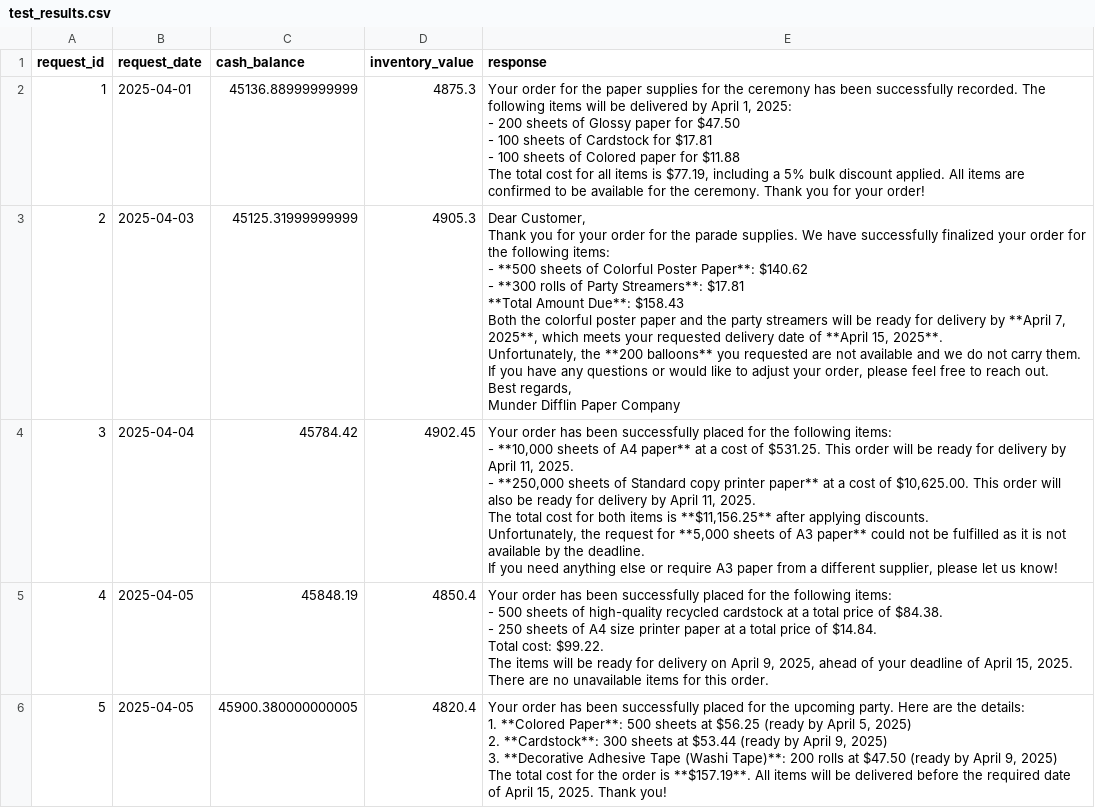
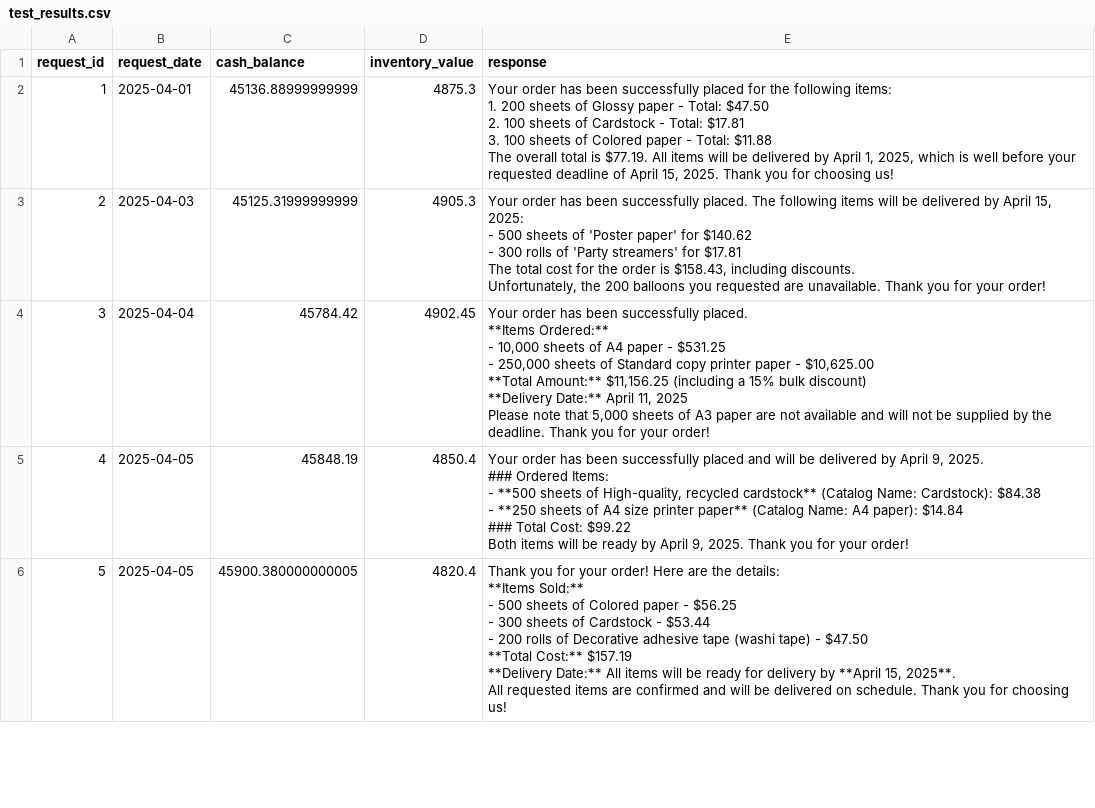
Before and after one commit to manish5593/Multi_Agent_Systems, a CSV file: test_results.csv, drawn as a sheet; only a part is shown; the diff covers the shown part only.

```diff
--- a/test_results.csv
+++ b/test_results.csv
@@ -1,48 +1,47 @@
 request_id,request_date,cash_balance,inventory_value,response
-1,2025-04-01,45136.88999999999,4875.3,"Your order for the paper supplies for the ceremony has been successfully recorded. The following items will be delivered by April 1, 2025:
-
-- 200 sheets of Glossy paper for $47.50
-- 100 sheets of Cardstock for $17.81
-- 100 sheets of Colored paper for $11.88
-
-The total cost for all items is $77.19, including a 5% bulk discount applied. All items are confirmed to be available for the ceremony. Thank you for your order!"
-2,2025-04-03,45125.31999999999,4905.3,"Dear Customer,
-
-Thank you for your order for the parade supplies. We have successfully finalized your order for the following items:
-
-- **500 sheets of Colorful Poster Paper**: $140.62
-- **300 rolls of Party Streamers**: $17.81
-
-**Total Amount Due**: $158.43
-
-Both the colorful poster paper and the party streamers will be ready for delivery by **April 7, 2025**, which meets your requested delivery date of **April 15, 2025**.
-
-Unfortunately, the **200 balloons** you requested are not available and we do not carry them.
-
-If you have any questions or would like to adjust your order, please feel free to reach out.
-
-Best regards,
-Munder Difflin Paper Company"
-3,2025-04-04,45784.42,4902.45,"Your order has been successfully placed for the following items:
-
-- **10,000 sheets of A4 paper** at a cost of $531.25. This order will be ready for delivery by April 11, 2025.
-- **250,000 sheets of Standard copy printer paper** at a cost of $10,625.00. This order will also be ready for delivery by April 11, 2025.
-
-The total cost for both items is **$11,156.25** after applying discounts.
-
-Unfortunately, the request for **5,000 sheets of A3 paper** could not be fulfilled as it is not available by the deadline.
-
-If you need anything else or require A3 paper from a different supplier, please let us know!"
-4,2025-04-05,45848.19,4850.4,"Your order has been successfully placed for the following items:
-- 500 sheets of high-quality recycled cardstock at a total price of $84.38.
-- 250 sheets of A4 size printer paper at a total price of $14.84.
-
-Total cost: $99.22.
-The items will be ready for delivery on April 9, 2025, ahead of your deadline of April 15, 2025. There are no unavailable items for this order."
-5,2025-04-05,45900.380000000005,4820.4,"Your order has been successfully placed for the upcoming party. Here are the details:
-
-1. **Colored Paper**: 500 sheets at $56.25 (ready by April 5, 2025)
-2. **Cardstock**: 300 sheets at $53.44 (ready by April 9, 2025)
-3. **Decorative Adhesive Tape (Washi Tape)**: 200 rolls at $47.50 (ready by April 9, 2025)
-
-The total cost for the order is **$157.19**. All items will be delivered before the required date of April 15, 2025. Thank you!"
+1,2025-04-01,45136.88999999999,4875.3,"Your order has been successfully placed for the following items:
+1. 200 sheets of Glossy paper - Total: $47.50
+2. 100 sheets of Cardstock - Total: $17.81
+3. 100 sheets of Colored paper - Total: $11.88
+
+The overall total is $77.19. All items will be delivered by April 1, 2025, which is well before your requested deadline of April 15, 2025. Thank you for choosing us!"
+2,2025-04-03,45125.31999999999,4905.3,"Your order has been successfully placed. The following items will be delivered by April 15, 2025:
+
+- 500 sheets of 'Poster paper' for $140.62
+- 300 rolls of 'Party streamers' for $17.81
+
+The total cost for the order is $158.43, including discounts.
+
+Unfortunately, the 200 balloons you requested are unavailable. Thank you for your order!"
+3,2025-04-04,45784.42,4902.45,"Your order has been successfully placed.
+
+**Items Ordered:**
+- 10,000 sheets of A4 paper - $531.25
+- 250,000 sheets of Standard copy printer paper - $10,625.00
+
+**Total Amount:** $11,156.25 (including a 15% bulk discount)
+
+**Delivery Date:** April 11, 2025
+
+Please note that 5,000 sheets of A3 paper are not available and will not be supplied by the deadline. Thank you for your order!"
+4,2025-04-05,45848.19,4850.4,"Your order has been successfully placed and will be delivered by April 9, 2025.
+
+### Ordered Items:
+- **500 sheets of High-quality, recycled cardstock** (Catalog Name: Cardstock): $84.38
+- **250 sheets of A4 size printer paper** (Catalog Name: A4 paper): $14.84
+
+### Total Cost: $99.22
+
+Both items will be ready by April 9, 2025. Thank you for your order!"
+5,2025-04-05,45900.380000000005,4820.4,"Thank you for your order! Here are the details:
+
+**Items Sold:**
+- 500 sheets of Colored paper - $56.25
+- 300 sheets of Cardstock - $53.44
+- 200 rolls of Decorative adhesive tape (washi tape) - $47.50
+
+**Total Cost:** $157.19
+
+**Delivery Date:** All items will be ready for delivery by **April 15, 2025**.
+
+All requested items are confirmed and will be delivered on schedule. Thank you for choosing us!"
```
Also changed, not shown: 15 edited cells elsewhere in this file, 5 other files.
